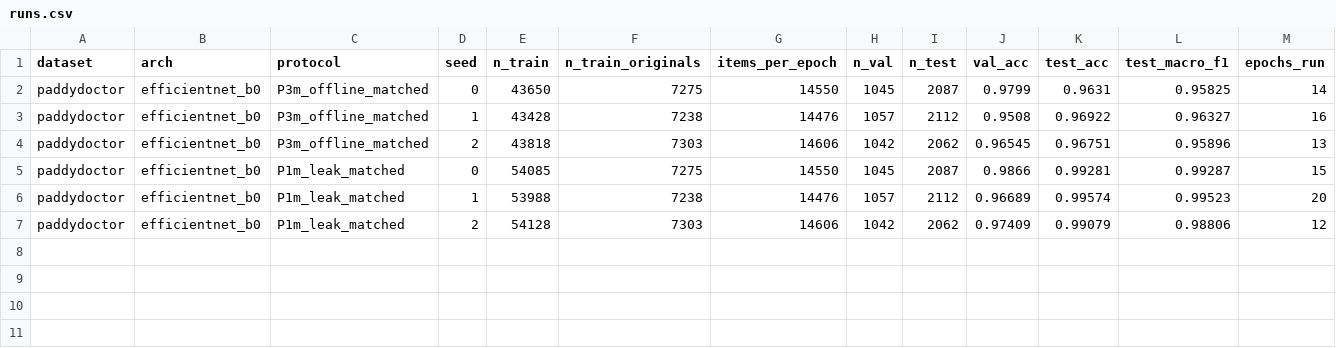
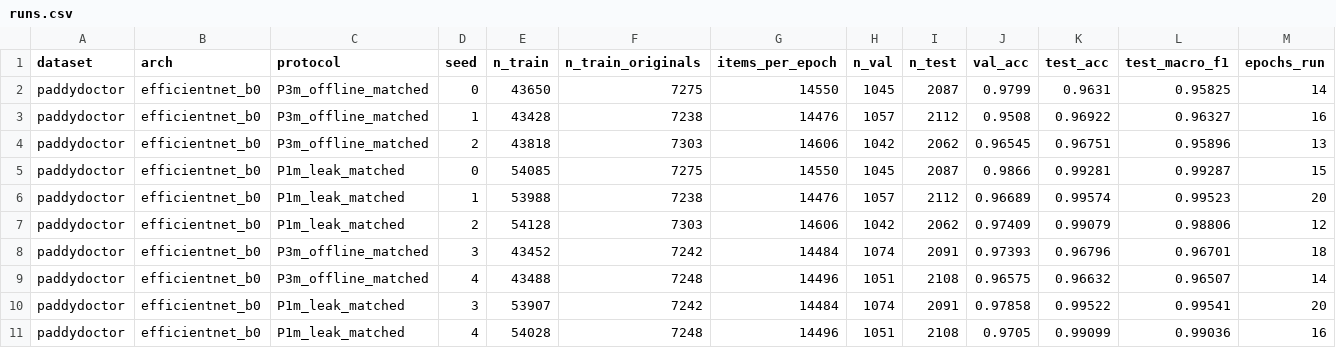
Before and after one commit to tonglethanhhai/rice-maize-leaf-disease-dl-review, a CSV file: leakage_experiments/results_matched_effb0/paddydoctor/runs.csv, drawn as a sheet; only a part is shown; rows hold the shown columns only; the diff names each change by its address in the sheet, - before the commit and + after, or states it on an @@ line.

```diff
--- a/leakage_experiments/results_matched_effb0/paddydoctor/runs.csv
+++ b/leakage_experiments/results_matched_effb0/paddydoctor/runs.csv
+row 8: paddydoctor | efficientnet_b0 | P3m_offline_matched | 3 | 43452 | 7242 | 14484 | 1074 | 2091 | 0.97393 | 0.96796 | 0.96701 | 18
+row 9: paddydoctor | efficientnet_b0 | P3m_offline_matched | 4 | 43488 | 7248 | 14496 | 1051 | 2108 | 0.96575 | 0.96632 | 0.96507 | 14
+row 10: paddydoctor | efficientnet_b0 | P1m_leak_matched | 3 | 53907 | 7242 | 14484 | 1074 | 2091 | 0.97858 | 0.99522 | 0.99541 | 20
+row 11: paddydoctor | efficientnet_b0 | P1m_leak_matched | 4 | 54028 | 7248 | 14496 | 1051 | 2108 | 0.9705 | 0.99099 | 0.99036 | 16
```
Also changed, not shown: leakage_experiments/results_matched/paddydoctor/runs.csv, leakage_experiments/results_matched_effb0/kaggle_cornmaize/runs.csv, 14 other files.
